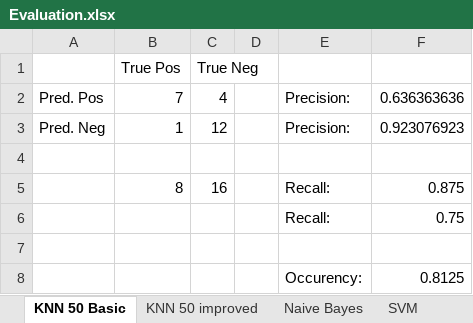
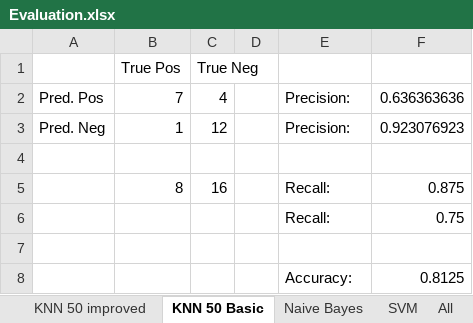
Before and after one commit to bequiet88/WebMining, an Excel workbook: RapidMiner/classification_results/Evaluation.xlsx, sheet KNN 50 Basic, drawn as a sheet; values as stored, in another font and other column widths than the file's, no borders; the diff names each change by its address in the sheet, - before the commit and + after, or states it on an @@ line.

```diff
--- a/RapidMiner/classification_results/Evaluation.xlsx (sheet KNN 50 Basic)
+++ b/RapidMiner/classification_results/Evaluation.xlsx (sheet KNN 50 Basic)
+sheet tab: All
@@ sheet tab order changed: KNN 50 improved | KNN 50 Basic | Naive Bayes | SVM | All @@
-E8: Occurency:
+E8: Accuracy:
```
Also changed, not shown: sheet KNN 50 improved, sheet Naive Bayes, sheet SVM, 2 other files.
